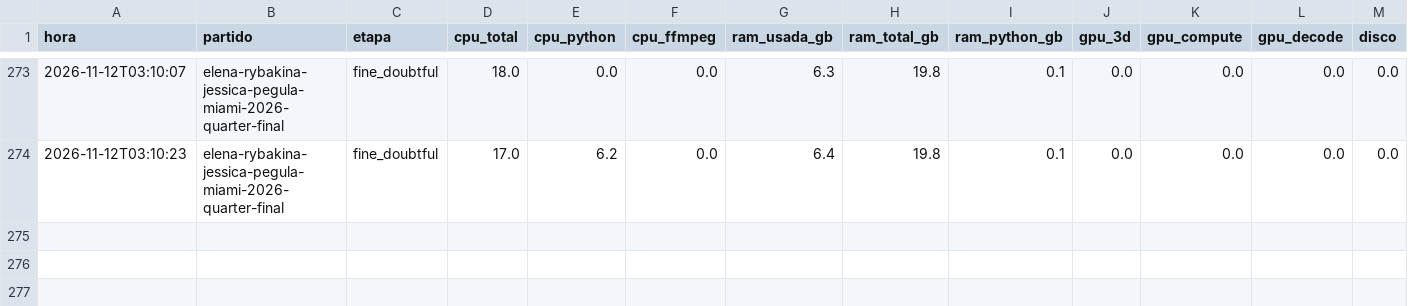
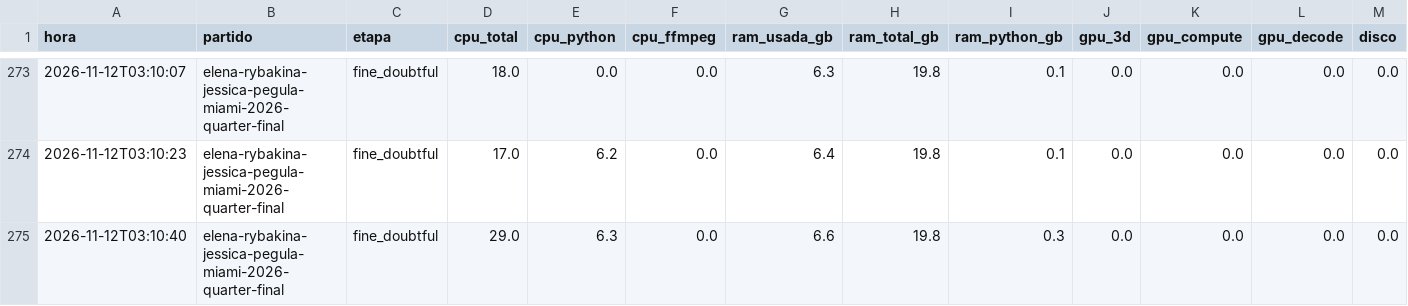
Before and after one commit to estebancobo-dot/tennis-biomechanics, a CSV file: recursos/recursos_2026-11-12_0153.csv, drawn as a sheet; only a part is shown, gaps mark what is left out; rows hold the shown columns only; the diff names each change by its address in the sheet, - before the commit and + after, or states it on an @@ line.

```diff
--- a/recursos/recursos_2026-11-12_0153.csv
+++ b/recursos/recursos_2026-11-12_0153.csv
+row 275: 2026-11-12T03:10:40 | elena-rybakina-jessica-pegula-miami-2026-quarter-final | fine_doubtful | 29.0 | 6.3 | 0.0 | 6.6 | 19.8 | 0.3 | 0.0 | 0.0 | 0.0 | 0.0
```
Also changed, not shown: 7 other files.
